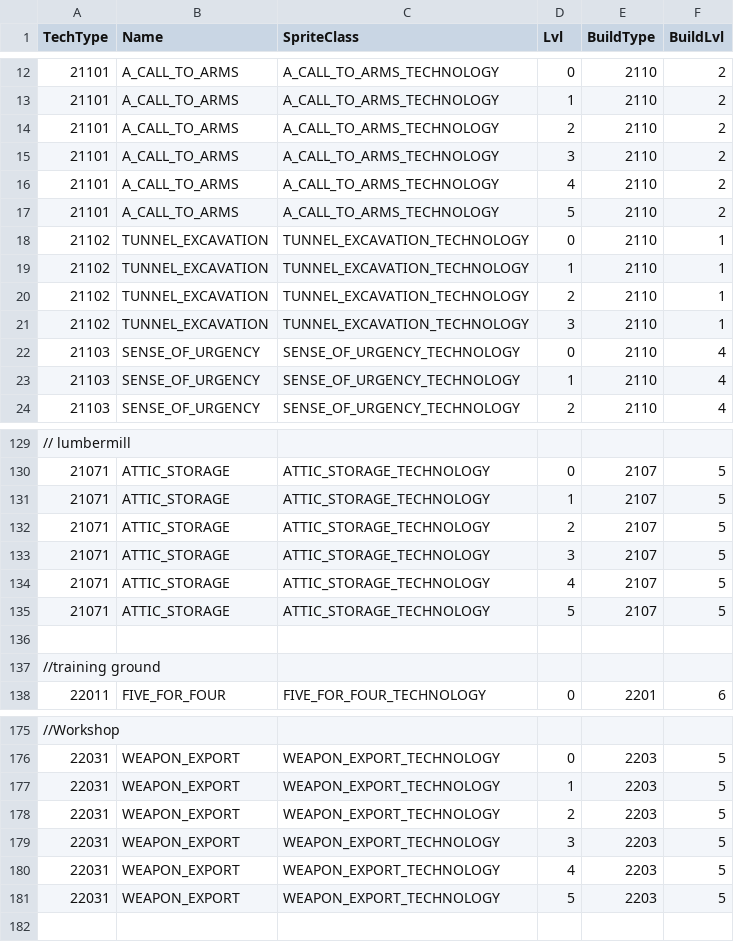
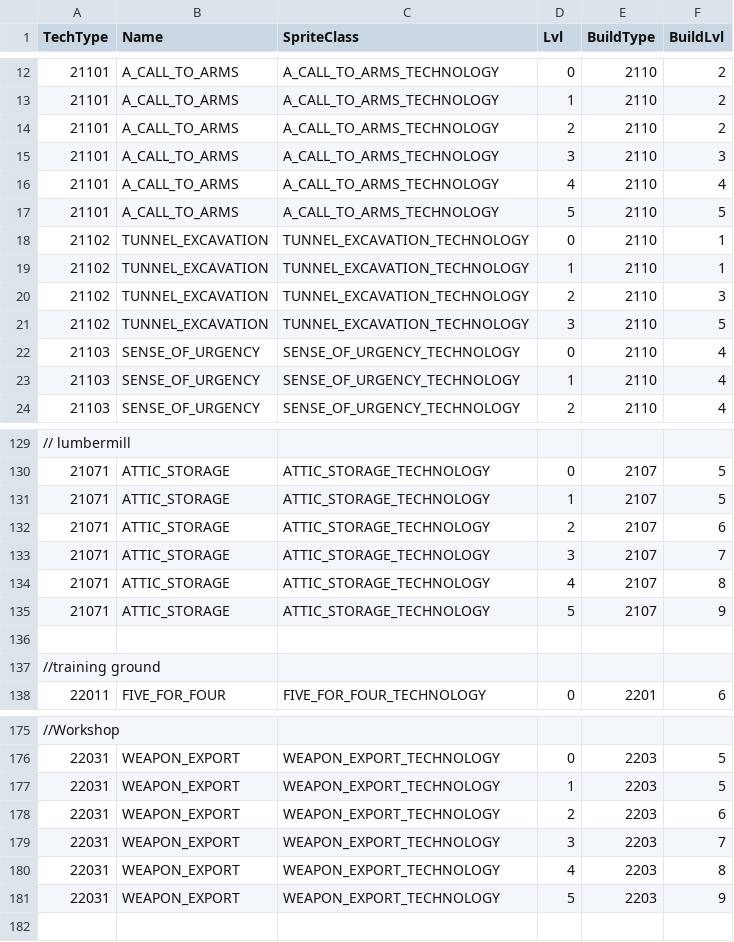
Before and after one commit to giulianob/tribalhero, a CSV file: conf/csv/technology.csv, drawn as a sheet; only a part is shown, gaps mark what is left out; the diff covers the shown part only.

```diff
--- a/conf/csv/technology.csv
+++ b/conf/csv/technology.csv
@@ -14,9 +14,9 @@ TechType,Name,SpriteClass,Lvl,BuildType,BuildLvl
 21101,A_CALL_TO_ARMS,A_CALL_TO_ARMS_TECHNOLOGY,2,2110,2
-21101,A_CALL_TO_ARMS,A_CALL_TO_ARMS_TECHNOLOGY,3,2110,2
-21101,A_CALL_TO_ARMS,A_CALL_TO_ARMS_TECHNOLOGY,4,2110,2
-21101,A_CALL_TO_ARMS,A_CALL_TO_ARMS_TECHNOLOGY,5,2110,2
+21101,A_CALL_TO_ARMS,A_CALL_TO_ARMS_TECHNOLOGY,3,2110,3
+21101,A_CALL_TO_ARMS,A_CALL_TO_ARMS_TECHNOLOGY,4,2110,4
+21101,A_CALL_TO_ARMS,A_CALL_TO_ARMS_TECHNOLOGY,5,2110,5
 21102,TUNNEL_EXCAVATION,TUNNEL_EXCAVATION_TECHNOLOGY,0,2110,1
 21102,TUNNEL_EXCAVATION,TUNNEL_EXCAVATION_TECHNOLOGY,1,2110,1
-21102,TUNNEL_EXCAVATION,TUNNEL_EXCAVATION_TECHNOLOGY,2,2110,1
-21102,TUNNEL_EXCAVATION,TUNNEL_EXCAVATION_TECHNOLOGY,3,2110,1
+21102,TUNNEL_EXCAVATION,TUNNEL_EXCAVATION_TECHNOLOGY,2,2110,3
+21102,TUNNEL_EXCAVATION,TUNNEL_EXCAVATION_TECHNOLOGY,3,2110,5
 21103,SENSE_OF_URGENCY,SENSE_OF_URGENCY_TECHNOLOGY,0,2110,4
@@ -131,6 +131,6 @@ TechType,Name,SpriteClass,Lvl,BuildType,BuildLvl
 21071,ATTIC_STORAGE,ATTIC_STORAGE_TECHNOLOGY,1,2107,5
-21071,ATTIC_STORAGE,ATTIC_STORAGE_TECHNOLOGY,2,2107,5
-21071,ATTIC_STORAGE,ATTIC_STORAGE_TECHNOLOGY,3,2107,5
-21071,ATTIC_STORAGE,ATTIC_STORAGE_TECHNOLOGY,4,2107,5
-21071,ATTIC_STORAGE,ATTIC_STORAGE_TECHNOLOGY,5,2107,5
+21071,ATTIC_STORAGE,ATTIC_STORAGE_TECHNOLOGY,2,2107,6
+21071,ATTIC_STORAGE,ATTIC_STORAGE_TECHNOLOGY,3,2107,7
+21071,ATTIC_STORAGE,ATTIC_STORAGE_TECHNOLOGY,4,2107,8
+21071,ATTIC_STORAGE,ATTIC_STORAGE_TECHNOLOGY,5,2107,9
 ,,,,,
@@ -177,6 +177,6 @@ TechType,Name,SpriteClass,Lvl,BuildType,BuildLvl
 22031,WEAPON_EXPORT,WEAPON_EXPORT_TECHNOLOGY,1,2203,5
-22031,WEAPON_EXPORT,WEAPON_EXPORT_TECHNOLOGY,2,2203,5
-22031,WEAPON_EXPORT,WEAPON_EXPORT_TECHNOLOGY,3,2203,5
-22031,WEAPON_EXPORT,WEAPON_EXPORT_TECHNOLOGY,4,2203,5
-22031,WEAPON_EXPORT,WEAPON_EXPORT_TECHNOLOGY,5,2203,5
+22031,WEAPON_EXPORT,WEAPON_EXPORT_TECHNOLOGY,2,2203,6
+22031,WEAPON_EXPORT,WEAPON_EXPORT_TECHNOLOGY,3,2203,7
+22031,WEAPON_EXPORT,WEAPON_EXPORT_TECHNOLOGY,4,2203,8
+22031,WEAPON_EXPORT,WEAPON_EXPORT_TECHNOLOGY,5,2203,9
 ,,,,,
```
Also changed, not shown: 32 edited cells elsewhere in this file.
